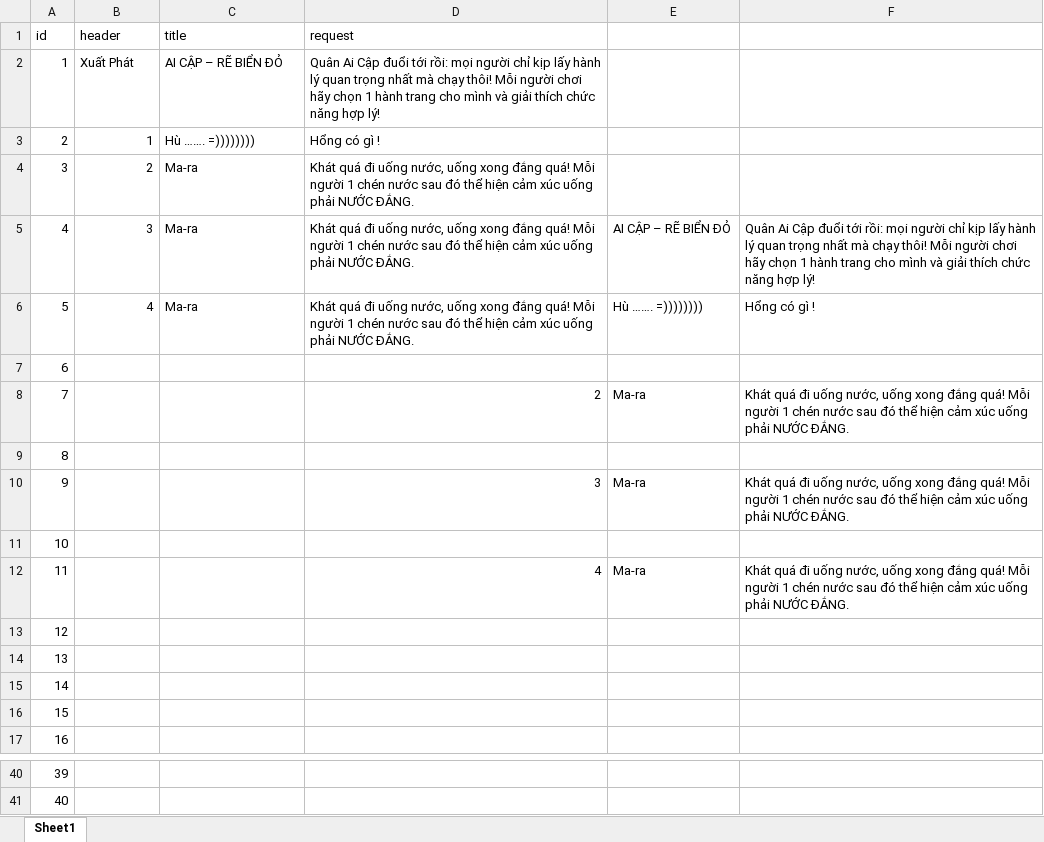
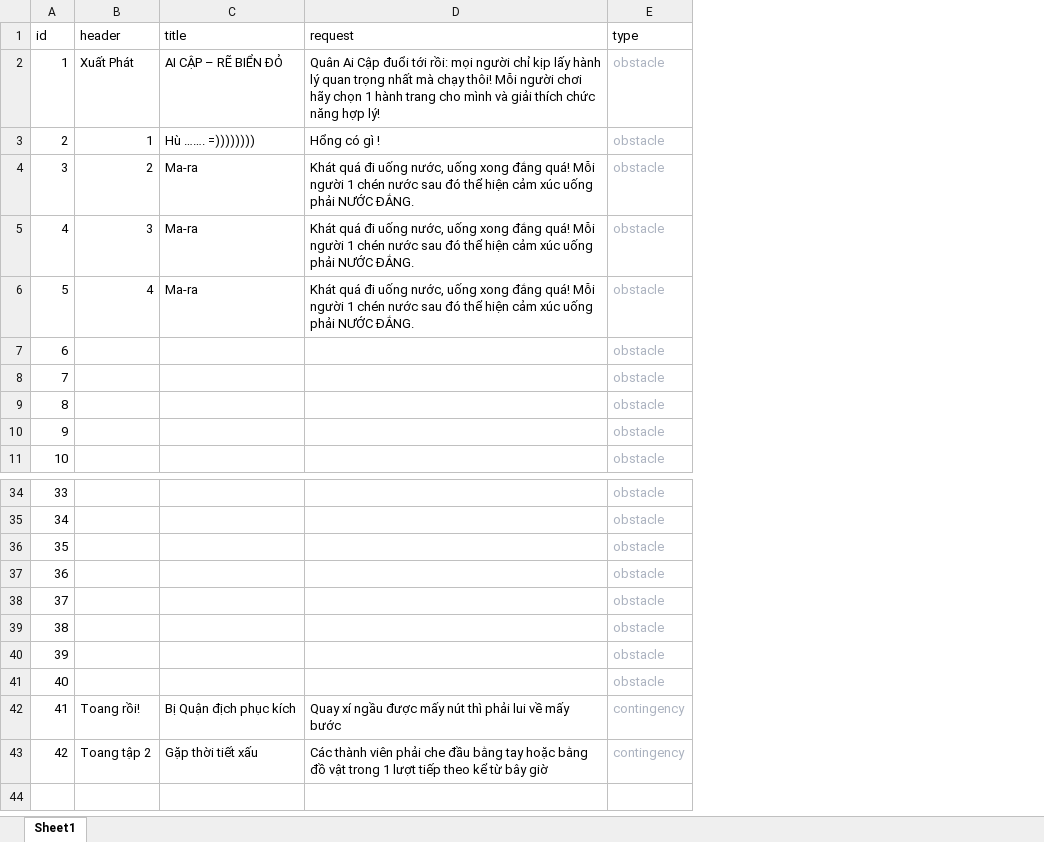
Before and after one commit to abel3t/Amen-GTPL-game, an Excel workbook: static/example.xlsx, sheet Sheet1, drawn as a sheet; only a part is shown, gaps mark what is left out; values as stored, in another font and other column widths than the file's, no borders; removed rows and columns are numbered as before the commit, all else as after; the diff names each change by its address in the sheet, - before the commit and + after, or states it on an @@ line.

```diff
--- a/static/example.xlsx (sheet Sheet1)
+++ b/static/example.xlsx (sheet Sheet1)
-column E, rows 5-6: AI CẬP – RẼ BIỂN ĐỎ | Hù ……. =))))))))
-column F, rows 5-6: Quân Ai Cập đuổi tới rồi: mọi người chỉ kịp lấy hành lý quan trọng nhất mà chạy thôi! Mỗi người chơi hãy chọn 1 hành trang cho mình và giải thích chức năng hợp lý! | Hổng có gì !
+column E (type), rows 2-11: all obstacle; rows 34-35: obstacle | obstacle
-row 8: 7 |  |  | 2 | Ma-ra | Khát quá đi uống nước, uống xong đắng quá! Mỗi người 1 chén nước sau đó thể hiện cảm xúc uống phải NƯỚC ĐẮNG.
-row 10: 9 |  |  | 3 | Ma-ra | Khát quá đi uống nước, uống xong đắng quá! Mỗi người 1 chén nước sau đó thể hiện cảm xúc uống phải NƯỚC ĐẮNG.
-row 12: 11 |  |  | 4 | Ma-ra | Khát quá đi uống nước, uống xong đắng quá! Mỗi người 1 chén nước sau đó thể hiện cảm xúc uống phải NƯỚC ĐẮNG.
@@ column A (id) renumbered between rows 7 and 35 @@
@@ row 7 moved to row 36: 35 @@
@@ row 9 moved to row 37: 36 @@
@@ row 11 moved to row 38: 37 @@
+row 39: 38 |  |  |  | obstacle
+row 40: 39 |  |  |  | obstacle
+row 41: 40 |  |  |  | obstacle
+row 42: 41 | Toang rồi! | Bị Quận địch phục kích | Quay xí ngầu được mấy nút thì phải lui về mấy bước | contingency
+row 43: 42 | Toang tập 2 | Gặp thời tiết xấu | Các thành viên phải che đầu bằng tay hoặc bằng đồ vật trong 1 lượt tiếp theo kể từ bây giờ | contingency
```
Also changed, not shown: 10 other files.
